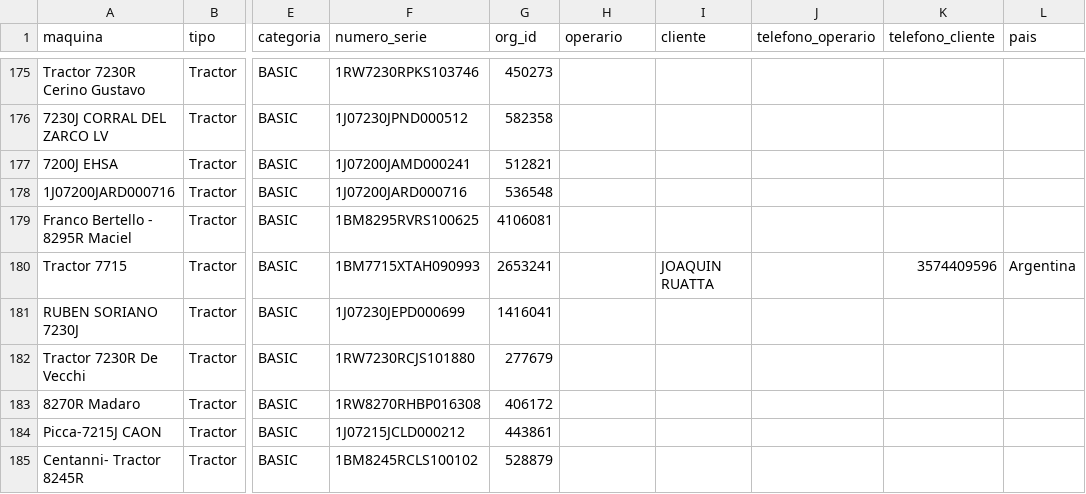
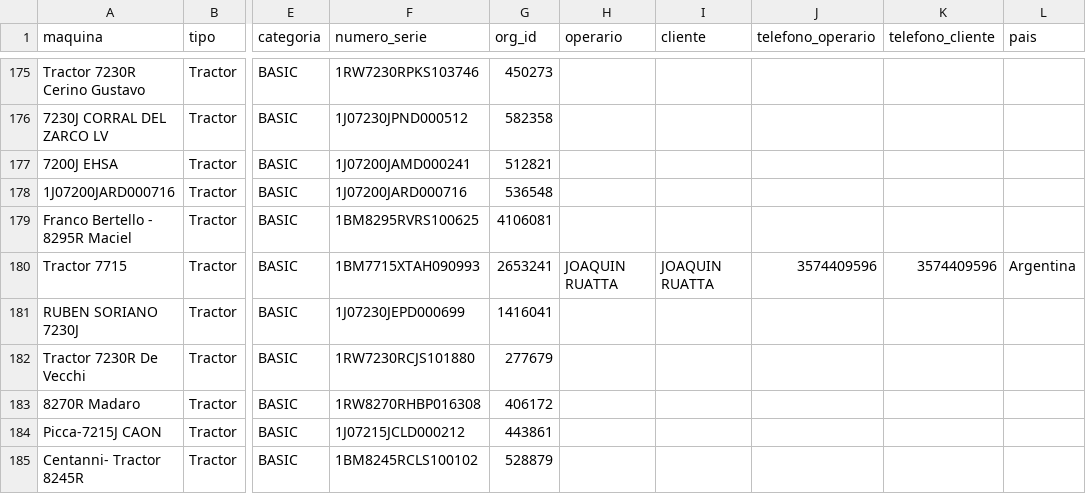
Before and after one commit to s-dagatti/crack_del_campo, a CSV file: data/base_de_clientes.csv, drawn as a sheet; only a part is shown, gaps mark what is left out; the diff names each change by its address in the sheet, - before the commit and + after, or states it on an @@ line.

Commit message:
Actualiza participante 1BM7715XTAH090993

```diff
--- a/data/base_de_clientes.csv
+++ b/data/base_de_clientes.csv
-H180 (operario): (empty)
+H180 (operario): JOAQUIN RUATTA
-J180 (telefono_operario): (empty)
+J180 (telefono_operario): 3574409596
```
